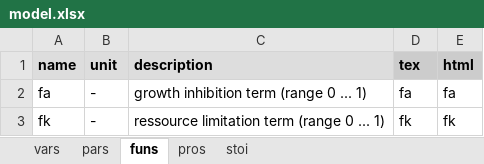
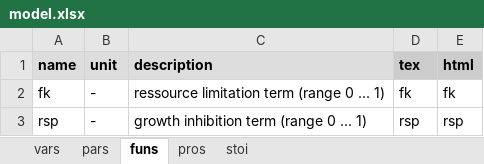
Before and after one commit to dkneis/rodeoApp, an Excel workbook: inst/examples/DRT/model.xlsx, sheet funs, drawn as a sheet; values as stored, in another font and other column widths than the file's, no borders; removed rows and columns are numbered as before the commit, all else as after; the diff names each change by its address in the sheet, - before the commit and + after, or states it on an @@ line.

```diff
--- a/inst/examples/DRT/model.xlsx (sheet funs)
+++ b/inst/examples/DRT/model.xlsx (sheet funs)
-row 2: fa | - | growth inhibition term (range 0 ... 1) | fa | fa
+row 3: rsp | - | growth inhibition term (range 0 ... 1) | rsp | rsp
```
Also changed, not shown: sheet pars, sheet pros, sheet stoi, 4 other files.
